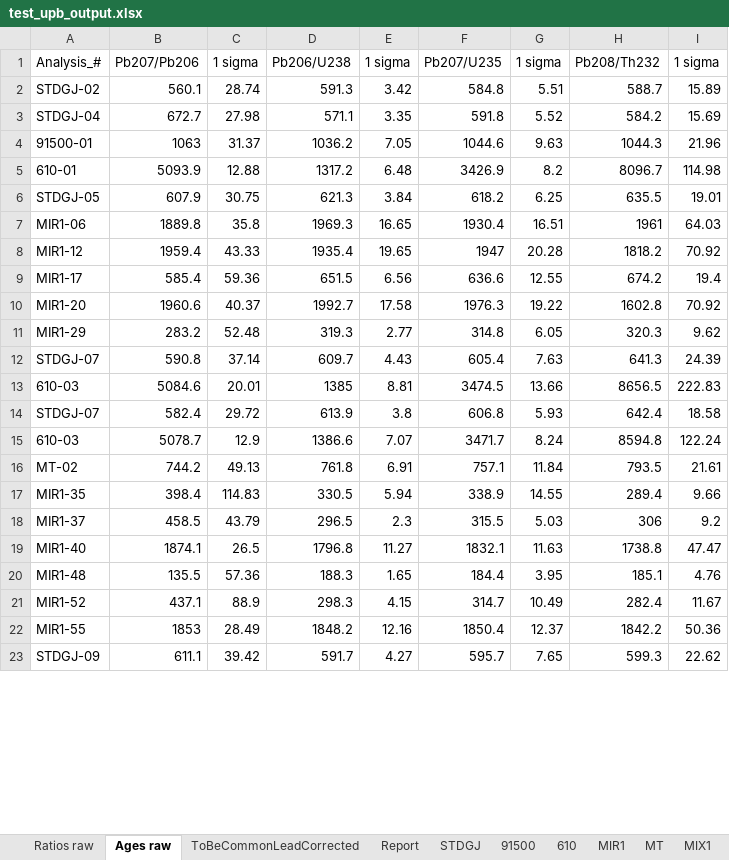
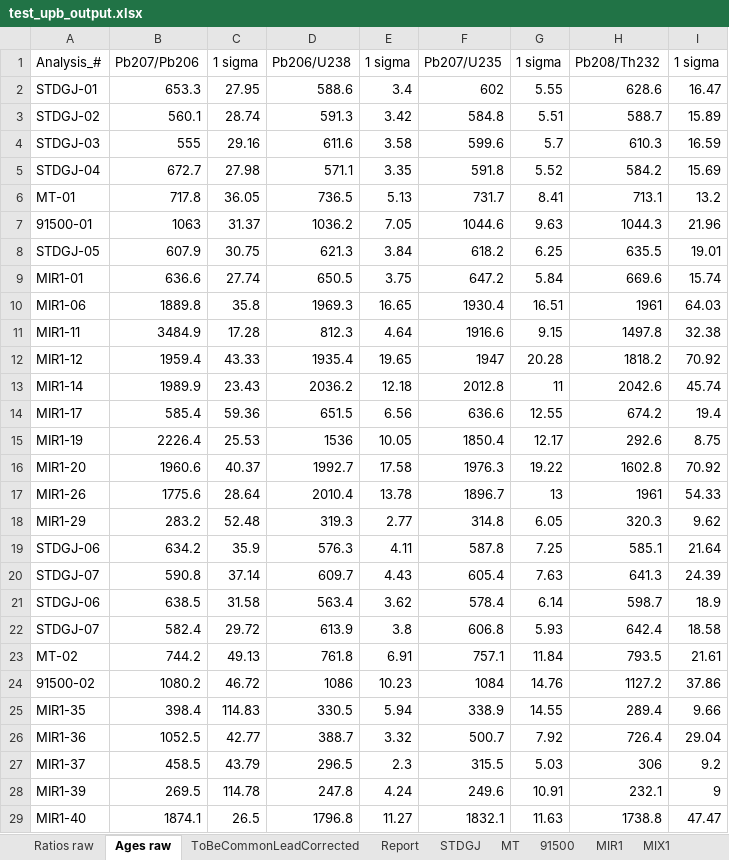
Before and after one commit to LincolnPuzey/ZirconsRock, an Excel workbook: test_files/outputs/test_upb_output.xlsx, sheet Ages raw, drawn as a sheet; only a part is shown; the shorter side is filled out with more unchanged rows; values as stored, in another font and other column widths than the file's, no borders; removed rows and columns are numbered as before the commit, all else as after; the diff covers the shown part only; the diff names each change by its address in the sheet, - before the commit and + after, or states it on an @@ line.

```diff
--- a/test_files/outputs/test_upb_output.xlsx (sheet Ages raw)
+++ b/test_files/outputs/test_upb_output.xlsx (sheet Ages raw)
-sheet tab: 610
@@ sheet tab order changed: Ratios raw | Ages raw | ToBeCommonLeadCorrected | Report | STDGJ | MT | 91500 | MIR1 | MIX1 @@
+row 2: STDGJ-01 | 653.3 | 27.95 | 588.6 | 3.4 | 602 | 5.55 | 628.6 | 16.47
+row 4: STDGJ-03 | 555 | 29.16 | 611.6 | 3.58 | 599.6 | 5.7 | 610.3 | 16.59
+row 6: MT-01 | 717.8 | 36.05 | 736.5 | 5.13 | 731.7 | 8.41 | 713.1 | 13.2
-row 5: 610-01 | 5093.9 | 12.88 | 1317.2 | 6.48 | 3426.9 | 8.2 | 8096.7 | 114.98
+row 9: MIR1-01 | 636.6 | 27.74 | 650.5 | 3.75 | 647.2 | 5.84 | 669.6 | 15.74
+row 11: MIR1-11 | 3484.9 | 17.28 | 812.3 | 4.64 | 1916.6 | 9.15 | 1497.8 | 32.38
+row 13: MIR1-14 | 1989.9 | 23.43 | 2036.2 | 12.18 | 2012.8 | 11 | 2042.6 | 45.74
+row 15: MIR1-19 | 2226.4 | 25.53 | 1536 | 10.05 | 1850.4 | 12.17 | 292.6 | 8.75
+row 17: MIR1-26 | 1775.6 | 28.64 | 2010.4 | 13.78 | 1896.7 | 13 | 1961 | 54.33
+row 19: STDGJ-06 | 634.2 | 35.9 | 576.3 | 4.11 | 587.8 | 7.25 | 585.1 | 21.64
-row 13: 610-03 | 5084.6 | 20.01 | 1385 | 8.81 | 3474.5 | 13.66 | 8656.5 | 222.83
+row 21: STDGJ-06 | 638.5 | 31.58 | 563.4 | 3.62 | 578.4 | 6.14 | 598.7 | 18.9
-row 15: 610-03 | 5078.7 | 12.9 | 1386.6 | 7.07 | 3471.7 | 8.24 | 8594.8 | 122.24
+row 24: 91500-02 | 1080.2 | 46.72 | 1086 | 10.23 | 1084 | 14.76 | 1127.2 | 37.86
+row 26: MIR1-36 | 1052.5 | 42.77 | 388.7 | 3.32 | 500.7 | 7.92 | 726.4 | 29.04
+row 28: MIR1-39 | 269.5 | 114.78 | 247.8 | 4.24 | 249.6 | 10.91 | 232.1 | 9
```
Also changed, not shown: 40 added rows and 8 removed rows elsewhere in this sheet, sheet MIX1, sheet ToBeCommonLeadCorrected, sheet Ratios raw, sheet MIR1, sheet Report, sheet STDGJ, 2 more sheets, 2 other files.
